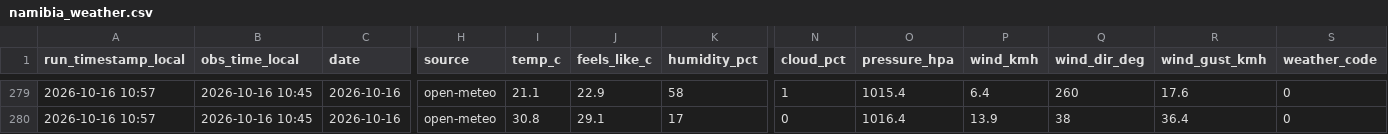
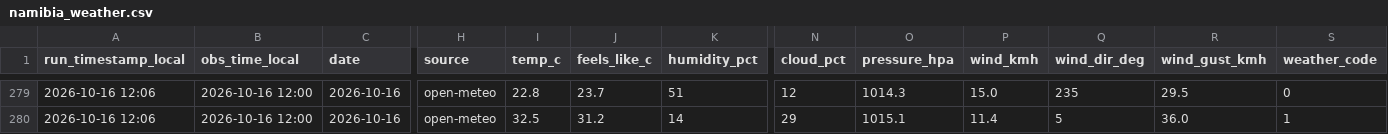
Before and after one commit to antonil8832/namibia_weather, a CSV file: data/namibia_weather.csv, drawn as a sheet; only a part is shown, gaps mark what is left out; the diff covers the shown part only; the diff names each change by its address in the sheet, - before the commit and + after, or states it on an @@ line.

Commit message:
Weather update 2026-10-16 12:06 Windhoek

```diff
--- a/data/namibia_weather.csv
+++ b/data/namibia_weather.csv
-A279:A280 (run_timestamp_local): 2026-10-16 10:57
+A279:A280 (run_timestamp_local): 2026-10-16 12:06
-B279:B280 (obs_time_local): 2026-10-16 10:45
+B279:B280 (obs_time_local): 2026-10-16 12:00
-I279 (temp_c): 21.1
+I279 (temp_c): 22.8
-J279 (feels_like_c): 22.9
+J279 (feels_like_c): 23.7
-K279 (humidity_pct): 58
+K279 (humidity_pct): 51
-N279 (cloud_pct): 1
+N279 (cloud_pct): 12
-O279 (pressure_hpa): 1015.4
+O279 (pressure_hpa): 1014.3
-P279 (wind_kmh): 6.4
+P279 (wind_kmh): 15.0
-Q279 (wind_dir_deg): 260
+Q279 (wind_dir_deg): 235
-R279 (wind_gust_kmh): 17.6
+R279 (wind_gust_kmh): 29.5
-I280 (temp_c): 30.8
+I280 (temp_c): 32.5
-J280 (feels_like_c): 29.1
+J280 (feels_like_c): 31.2
-K280 (humidity_pct): 17
+K280 (humidity_pct): 14
-N280 (cloud_pct): 0
+N280 (cloud_pct): 29
-O280 (pressure_hpa): 1016.4
+O280 (pressure_hpa): 1015.1
-P280 (wind_kmh): 13.9
+P280 (wind_kmh): 11.4
-Q280 (wind_dir_deg): 38
+Q280 (wind_dir_deg): 5
-R280 (wind_gust_kmh): 36.4
+R280 (wind_gust_kmh): 36.0
-S280 (weather_code): 0
+S280 (weather_code): 1
```
Also changed, not shown: 67 edited cells elsewhere in this file, 4 other files.
